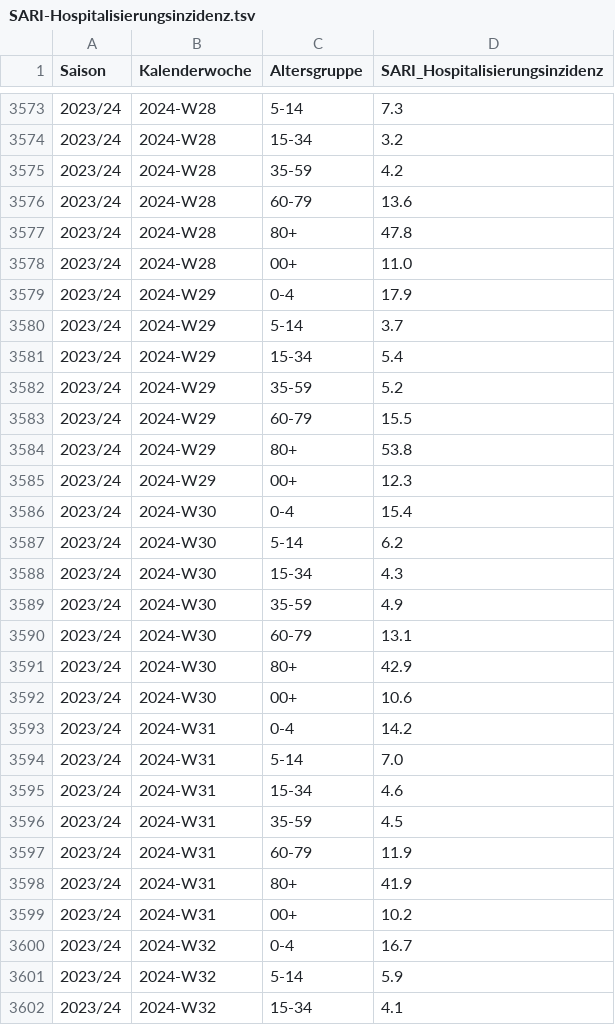
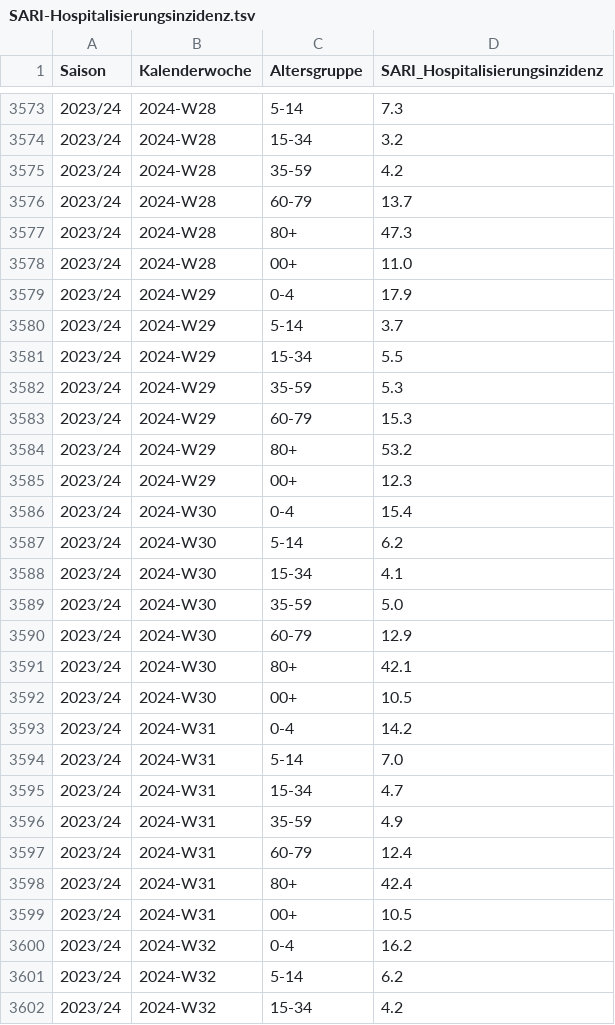
Before and after one commit to robert-koch-institut/SARI-Hospitalisierungsinzidenz, a TSV file: SARI-Hospitalisierungsinzidenz.tsv, drawn as a sheet; only a part is shown, gaps mark what is left out; the diff covers the shown part only.

```diff
--- a/SARI-Hospitalisierungsinzidenz.tsv
+++ b/SARI-Hospitalisierungsinzidenz.tsv
@@ -3575,4 +3575,4 @@ Saison	Kalenderwoche	Altersgruppe	SARI_Hospitalisierungsinzidenz
 2023/24	2024-W28	35-59	4.2
-2023/24	2024-W28	60-79	13.6
-2023/24	2024-W28	80+	47.8
+2023/24	2024-W28	60-79	13.7
+2023/24	2024-W28	80+	47.3
 2023/24	2024-W28	00+	11.0
@@ -3580,6 +3580,6 @@ Saison	Kalenderwoche	Altersgruppe	SARI_Hospitalisierungsinzidenz
 2023/24	2024-W29	5-14	3.7
-2023/24	2024-W29	15-34	5.4
-2023/24	2024-W29	35-59	5.2
-2023/24	2024-W29	60-79	15.5
-2023/24	2024-W29	80+	53.8
+2023/24	2024-W29	15-34	5.5
+2023/24	2024-W29	35-59	5.3
+2023/24	2024-W29	60-79	15.3
+2023/24	2024-W29	80+	53.2
 2023/24	2024-W29	00+	12.3
@@ -3587,16 +3587,16 @@ Saison	Kalenderwoche	Altersgruppe	SARI_Hospitalisierungsinzidenz
 2023/24	2024-W30	5-14	6.2
-2023/24	2024-W30	15-34	4.3
-2023/24	2024-W30	35-59	4.9
-2023/24	2024-W30	60-79	13.1
-2023/24	2024-W30	80+	42.9
-2023/24	2024-W30	00+	10.6
+2023/24	2024-W30	15-34	4.1
+2023/24	2024-W30	35-59	5.0
+2023/24	2024-W30	60-79	12.9
+2023/24	2024-W30	80+	42.1
+2023/24	2024-W30	00+	10.5
 2023/24	2024-W31	0-4	14.2
 2023/24	2024-W31	5-14	7.0
-2023/24	2024-W31	15-34	4.6
-2023/24	2024-W31	35-59	4.5
-2023/24	2024-W31	60-79	11.9
-2023/24	2024-W31	80+	41.9
-2023/24	2024-W31	00+	10.2
-2023/24	2024-W32	0-4	16.7
-2023/24	2024-W32	5-14	5.9
-2023/24	2024-W32	15-34	4.1
+2023/24	2024-W31	15-34	4.7
+2023/24	2024-W31	35-59	4.9
+2023/24	2024-W31	60-79	12.4
+2023/24	2024-W31	80+	42.4
+2023/24	2024-W31	00+	10.5
+2023/24	2024-W32	0-4	16.2
+2023/24	2024-W32	5-14	6.2
+2023/24	2024-W32	15-34	4.2
```
Also changed, not shown: 7 added rows and 28 edited cells elsewhere in this file, 7 other files.
